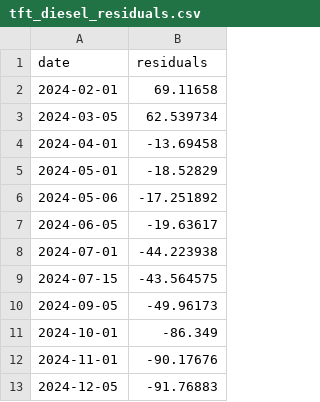
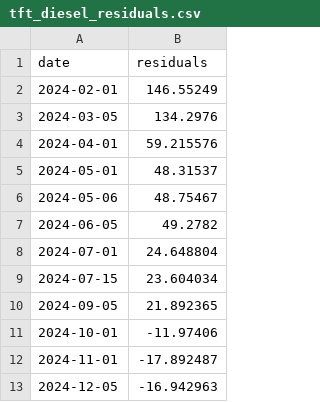
Before and after one commit to ryyutku/DSGP, a CSV file: notebooks/tft_diesel_residuals.csv, drawn as a sheet.

Commit message:
modified Residual CSV files after improving datasets used to train TFT

```diff
--- a/notebooks/tft_diesel_residuals.csv
+++ b/notebooks/tft_diesel_residuals.csv
@@ -1,13 +1,13 @@
 date,residuals
-2024-02-01,69.11658
-2024-03-05,62.539734
-2024-04-01,-13.69458
-2024-05-01,-18.52829
-2024-05-06,-17.251892
-2024-06-05,-19.63617
-2024-07-01,-44.223938
-2024-07-15,-43.564575
-2024-09-05,-49.96173
-2024-10-01,-86.349
-2024-11-01,-90.17676
-2024-12-05,-91.76883
+2024-02-01,146.55249
+2024-03-05,134.2976
+2024-04-01,59.215576
+2024-05-01,48.31537
+2024-05-06,48.75467
+2024-06-05,49.2782
+2024-07-01,24.648804
+2024-07-15,23.604034
+2024-09-05,21.892365
+2024-10-01,-11.97406
+2024-11-01,-17.892487
+2024-12-05,-16.942963
```
Also changed, not shown: notebooks/tft_petrol_residuals.csv.
